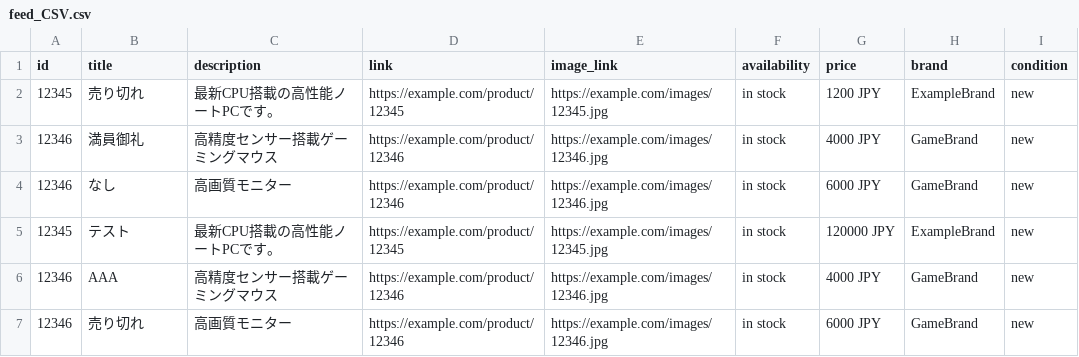
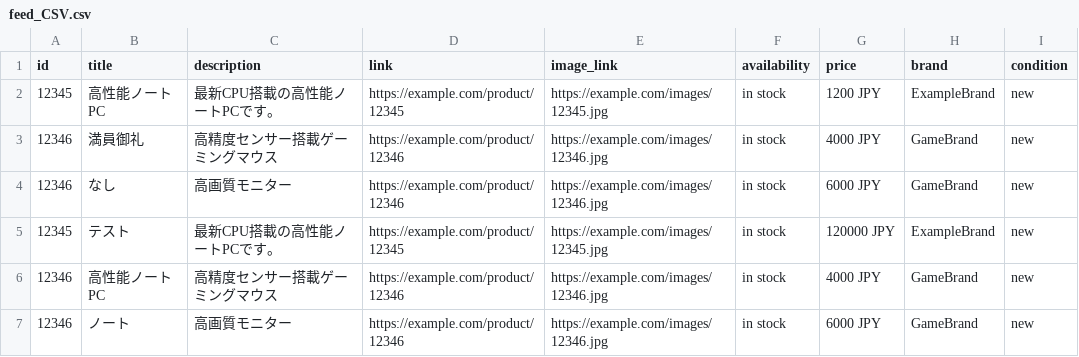
Before and after one commit to ryosukenoji/seenthis, a CSV file: feed_CSV.csv, drawn as a sheet.

Commit message:
Update feed_CSV.csv

```diff
--- a/feed_CSV.csv
+++ b/feed_CSV.csv
@@ -1,3 +1,3 @@
 id,title,description,link,image_link,availability,price,brand,condition
-12345,売り切れ,最新CPU搭載の高性能ノートPCです。,https://example.com/product/12345,https://example.com/images/12345.jpg,in stock,1200 JPY,ExampleBrand,new
+12345,高性能ノートPC,最新CPU搭載の高性能ノートPCです。,https://example.com/product/12345,https://example.com/images/12345.jpg,in stock,1200 JPY,ExampleBrand,new
 12346,満員御礼,高精度センサー搭載ゲーミングマウス,https://example.com/product/12346,https://example.com/images/12346.jpg,in stock,4000 JPY,GameBrand,new
@@ -5,3 +5,3 @@ id,title,description,link,image_link,availability,price,brand,condition
 12345,テスト,最新CPU搭載の高性能ノートPCです。,https://example.com/product/12345,https://example.com/images/12345.jpg,in stock,120000 JPY,ExampleBrand,new
-12346,AAA,高精度センサー搭載ゲーミングマウス,https://example.com/product/12346,https://example.com/images/12346.jpg,in stock,4000 JPY,GameBrand,new
-12346,売り切れ,高画質モニター,https://example.com/product/12346,https://example.com/images/12346.jpg,in stock,6000 JPY,GameBrand,new
+12346,高性能ノートPC,高精度センサー搭載ゲーミングマウス,https://example.com/product/12346,https://example.com/images/12346.jpg,in stock,4000 JPY,GameBrand,new
+12346,ノート,高画質モニター,https://example.com/product/12346,https://example.com/images/12346.jpg,in stock,6000 JPY,GameBrand,new
```
